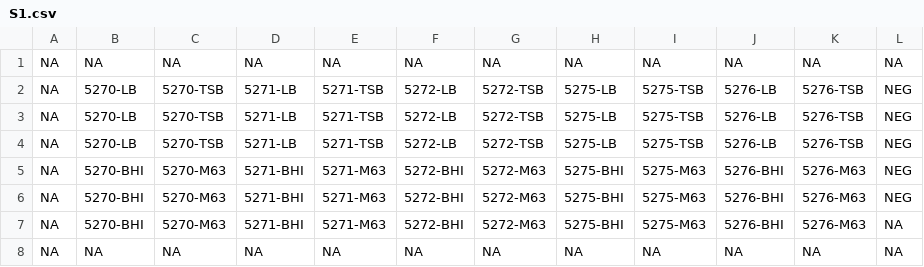
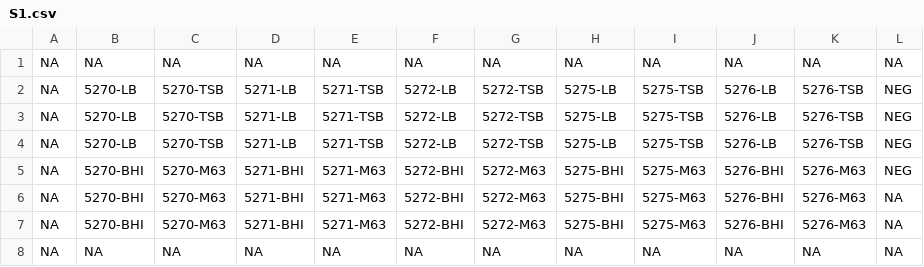
Before and after one commit to jarochi/VS_calc, a CSV file: CrystalViolet-scheme/S1.csv, drawn as a sheet.

Commit message:
fixed scheme and plots

```diff
--- a/CrystalViolet-scheme/S1.csv
+++ b/CrystalViolet-scheme/S1.csv
@@ -5,3 +5,3 @@ NA,5270-LB,5270-TSB,5271-LB,5271-TSB,5272-LB,5272-TSB,5275-LB,5275-TSB,5276-LB,5
 NA,5270-BHI,5270-M63,5271-BHI,5271-M63,5272-BHI,5272-M63,5275-BHI,5275-M63,5276-BHI,5276-M63,NEG
-NA,5270-BHI,5270-M63,5271-BHI,5271-M63,5272-BHI,5272-M63,5275-BHI,5275-M63,5276-BHI,5276-M63,NEG
+NA,5270-BHI,5270-M63,5271-BHI,5271-M63,5272-BHI,5272-M63,5275-BHI,5275-M63,5276-BHI,5276-M63,NA
 NA,5270-BHI,5270-M63,5271-BHI,5271-M63,5272-BHI,5272-M63,5275-BHI,5275-M63,5276-BHI,5276-M63,NA
```
Also changed, not shown: 1 other file.
